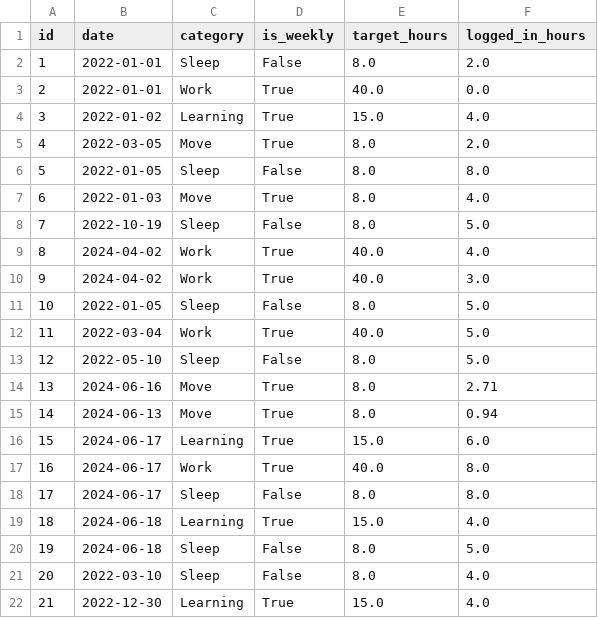
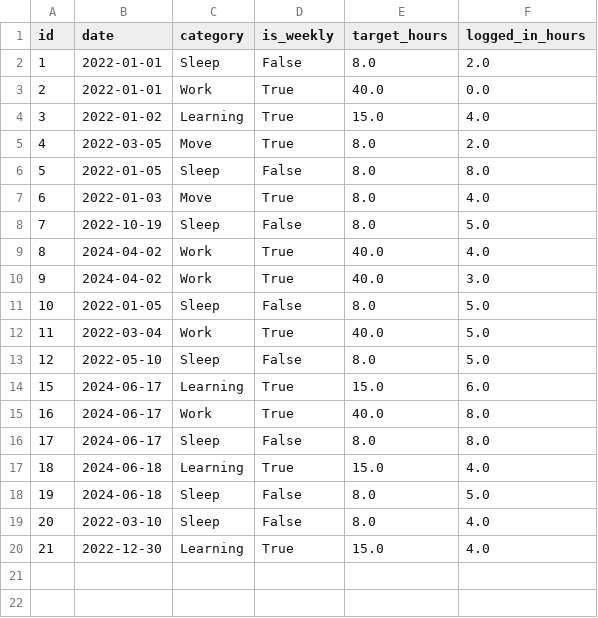
Before and after one commit to agnijaravdo/balanced-week-tracker-python, a CSV file: data/logged_in_activities.csv, drawn as a sheet; the diff names each change by its address in the sheet, - before the commit and + after, or states it on an @@ line.

```diff
--- a/data/logged_in_activities.csv
+++ b/data/logged_in_activities.csv
-row 14: 13 | 2024-06-16 | Move | True | 8.0 | 2.71
-row 15: 14 | 2024-06-13 | Move | True | 8.0 | 0.94
```
Also changed, not shown: 1 other file.
